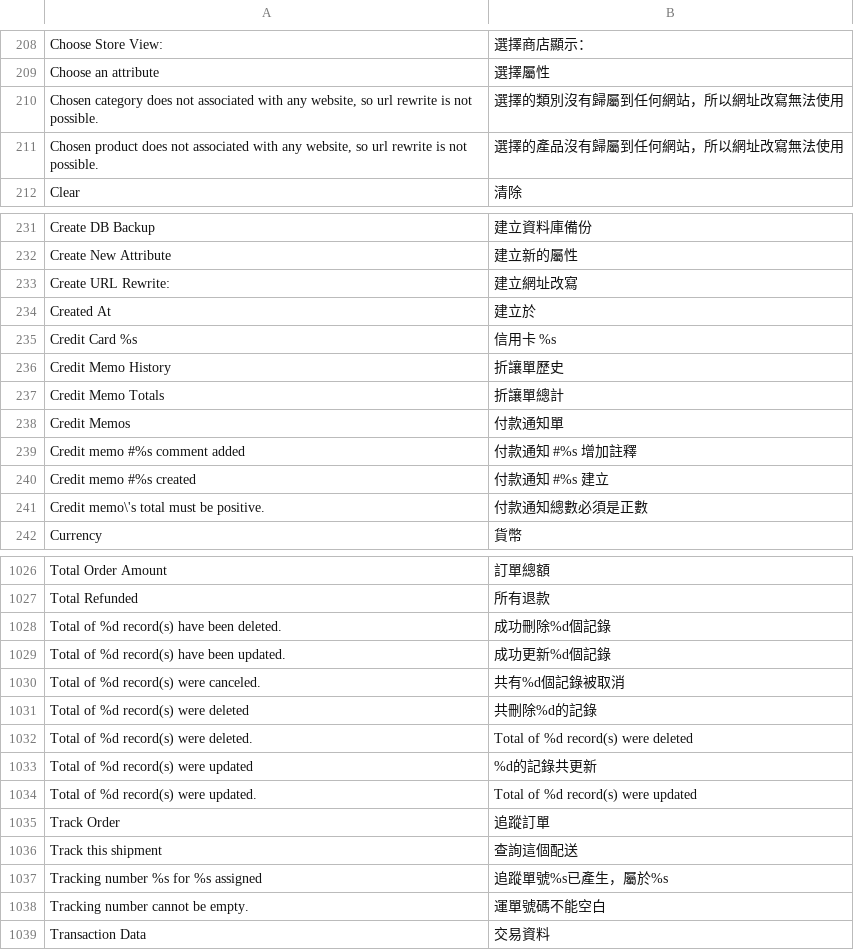
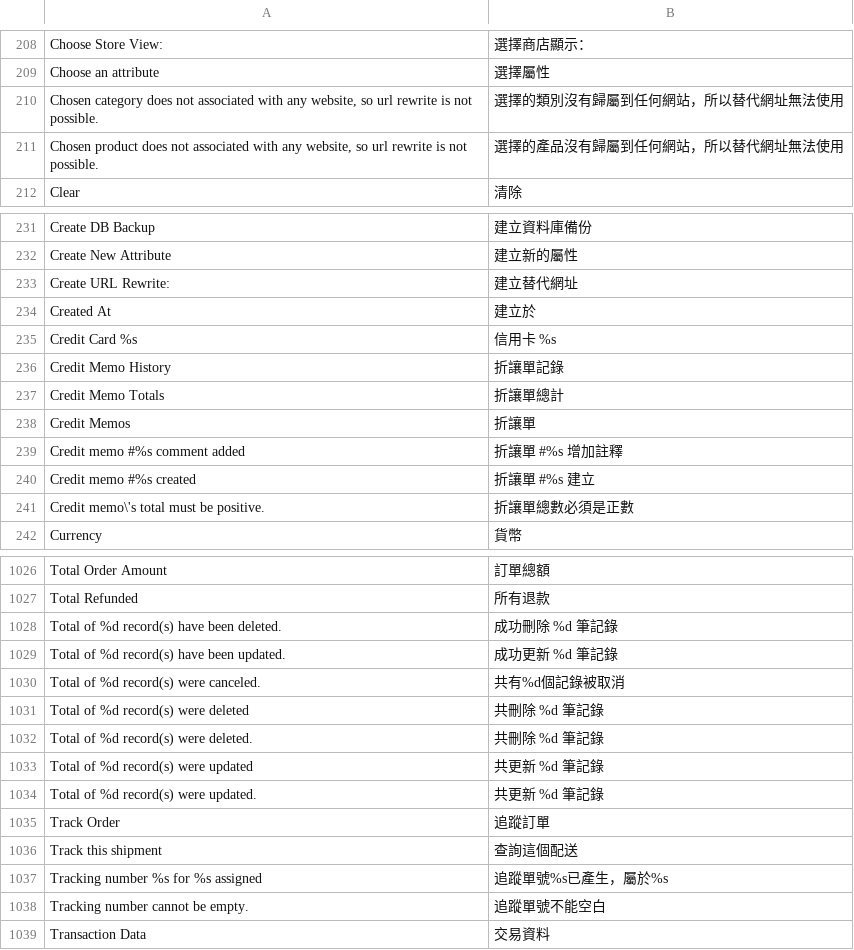
Before and after one commit to OpenMageModuleFostering/olctw_locale_zh_tw, a CSV file: app/locale/zh_TW/Mage_Adminhtml.csv, drawn as a sheet; only a part is shown, gaps mark what is left out; the diff covers the shown part only.

```diff
--- a/app/locale/zh_TW/Mage_Adminhtml.csv
+++ b/app/locale/zh_TW/Mage_Adminhtml.csv
@@ -209,4 +209,4 @@
 "Choose an attribute","選擇屬性"
-"Chosen category does not associated with any website, so url rewrite is not possible.","選擇的類別沒有歸屬到任何網站，所以網址改寫無法使用"
-"Chosen product does not associated with any website, so url rewrite is not possible.","選擇的產品沒有歸屬到任何網站，所以網址改寫無法使用"
+"Chosen category does not associated with any website, so url rewrite is not possible.","選擇的類別沒有歸屬到任何網站，所以替代網址無法使用"
+"Chosen product does not associated with any website, so url rewrite is not possible.","選擇的產品沒有歸屬到任何網站，所以替代網址無法使用"
 "Clear","清除"
@@ -232,11 +232,11 @@
 "Create New Attribute","建立新的屬性"
-"Create URL Rewrite:","建立網址改寫"
+"Create URL Rewrite:","建立替代網址"
 "Created At","建立於"
 "Credit Card %s","信用卡 %s"
-"Credit Memo History","折讓單歷史"
+"Credit Memo History","折讓單記錄"
 "Credit Memo Totals","折讓單總計"
-"Credit Memos","付款通知單"
-"Credit memo #%s comment added","付款通知 #%s 增加註釋"
-"Credit memo #%s created","付款通知 #%s 建立"
-"Credit memo\'s total must be positive.","付款通知總數必須是正數"
+"Credit Memos","折讓單"
+"Credit memo #%s comment added","折讓單 #%s 增加註釋"
+"Credit memo #%s created","折讓單 #%s 建立"
+"Credit memo\'s total must be positive.","折讓單總數必須是正數"
 "Currency","貨幣"
@@ -1027,9 +1027,9 @@
 "Total Refunded","所有退款"
-"Total of %d record(s) have been deleted.","成功刪除%d個記錄"
-"Total of %d record(s) have been updated.","成功更新%d個記錄"
+"Total of %d record(s) have been deleted.","成功刪除 %d 筆記錄"
+"Total of %d record(s) have been updated.","成功更新 %d 筆記錄"
 "Total of %d record(s) were canceled.","共有%d個記錄被取消"
-"Total of %d record(s) were deleted","共刪除%d的記錄"
-"Total of %d record(s) were deleted.","Total of %d record(s) were deleted"
-"Total of %d record(s) were updated","%d的記錄共更新"
-"Total of %d record(s) were updated.","Total of %d record(s) were updated"
+"Total of %d record(s) were deleted","共刪除 %d 筆記錄"
+"Total of %d record(s) were deleted.","共刪除 %d 筆記錄"
+"Total of %d record(s) were updated","共更新 %d 筆記錄"
+"Total of %d record(s) were updated.","共更新 %d 筆記錄"
 "Track Order","追蹤訂單"
@@ -1037,3 +1037,3 @@
 "Tracking number %s for %s assigned","追蹤單號%s已產生，屬於%s"
-"Tracking number cannot be empty.","運單號碼不能空白"
+"Tracking number cannot be empty.","追蹤單號不能空白"
 "Transaction Data","交易資料"
```
Also changed, not shown: 52 edited cells elsewhere in this file, app/locale/zh_TW/Mage_GoogleBase.csv, app/locale/zh_TW/Mage_Install.csv, 38 other files.
